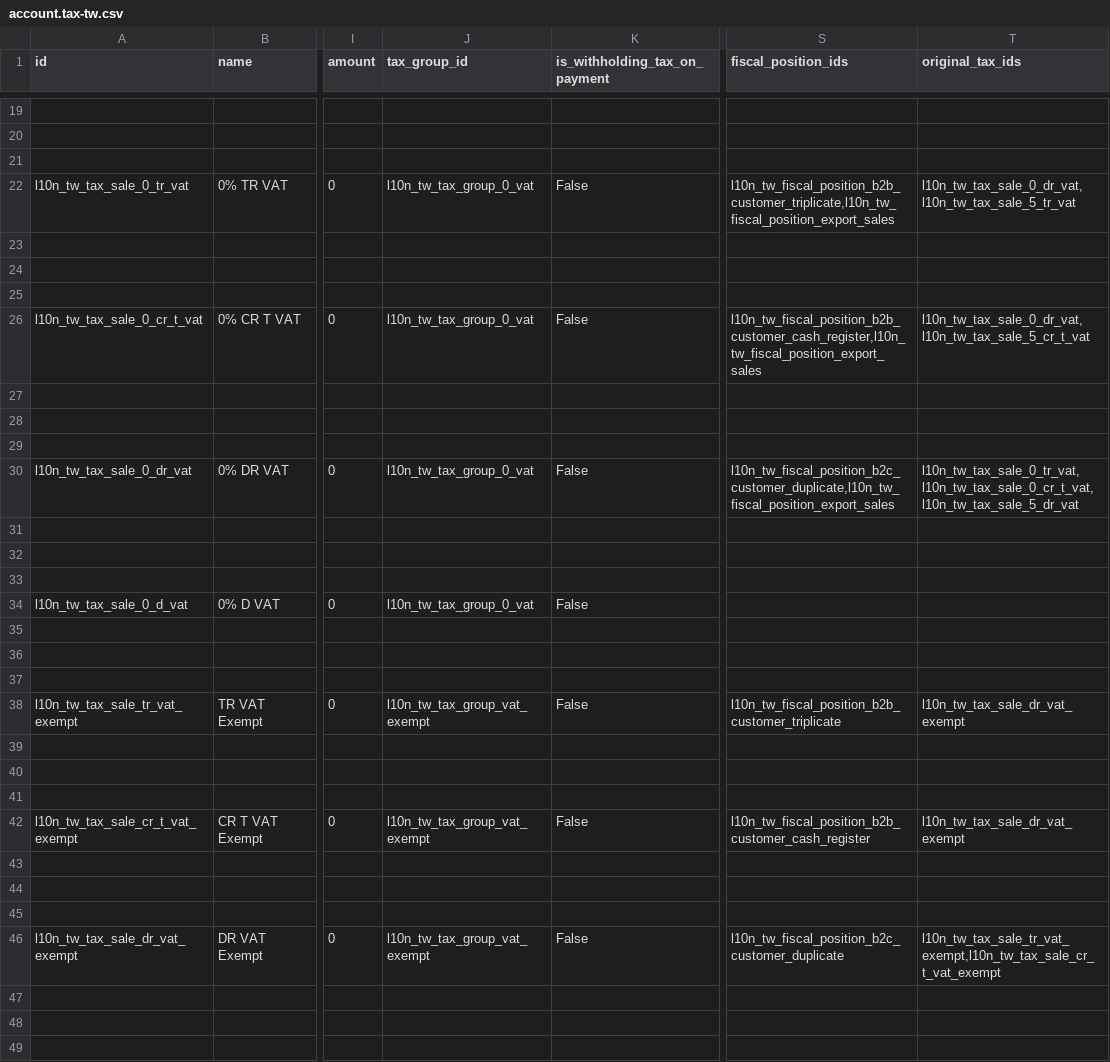
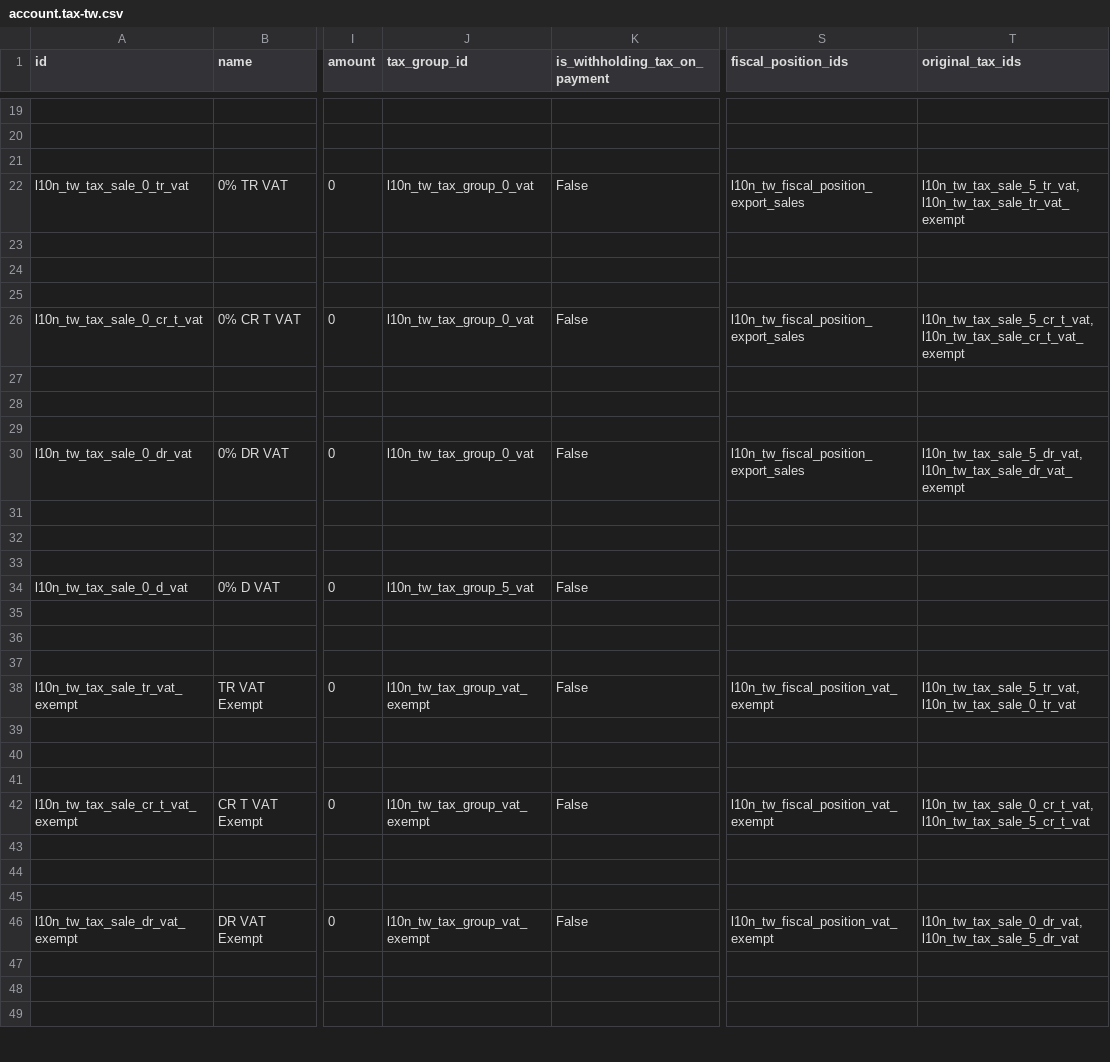
Before and after one commit to bringout/oca-ocb-l10n_asia-pacific, a CSV file: odoo-bringout-oca-ocb-l10n_tw/l10n_tw/data/template/account.tax-tw.csv, drawn as a sheet; only a part is shown, gaps mark what is left out; the diff covers the shown part only; the diff names each change by its address in the sheet, - before the commit and + after, or states it on an @@ line.

```diff
--- a/odoo-bringout-oca-ocb-l10n_tw/l10n_tw/data/template/account.tax-tw.csv
+++ b/odoo-bringout-oca-ocb-l10n_tw/l10n_tw/data/template/account.tax-tw.csv
-S22 (fiscal_position_ids): l10n_tw_fiscal_position_b2b_customer_triplicate,l10n_tw_fiscal_position_export_sales
+S22 (fiscal_position_ids): l10n_tw_fiscal_position_export_sales
-T22 (original_tax_ids): l10n_tw_tax_sale_0_dr_vat,l10n_tw_tax_sale_5_tr_vat
+T22 (original_tax_ids): l10n_tw_tax_sale_5_tr_vat,l10n_tw_tax_sale_tr_vat_exempt
-S26 (fiscal_position_ids): l10n_tw_fiscal_position_b2b_customer_cash_register,l10n_tw_fiscal_position_export_sales
+S26 (fiscal_position_ids): l10n_tw_fiscal_position_export_sales
-T26 (original_tax_ids): l10n_tw_tax_sale_0_dr_vat,l10n_tw_tax_sale_5_cr_t_vat
+T26 (original_tax_ids): l10n_tw_tax_sale_5_cr_t_vat,l10n_tw_tax_sale_cr_t_vat_exempt
-S30 (fiscal_position_ids): l10n_tw_fiscal_position_b2c_customer_duplicate,l10n_tw_fiscal_position_export_sales
+S30 (fiscal_position_ids): l10n_tw_fiscal_position_export_sales
-T30 (original_tax_ids): l10n_tw_tax_sale_0_tr_vat,l10n_tw_tax_sale_0_cr_t_vat,l10n_tw_tax_sale_5_dr_vat
+T30 (original_tax_ids): l10n_tw_tax_sale_5_dr_vat,l10n_tw_tax_sale_dr_vat_exempt
-J34 (tax_group_id): l10n_tw_tax_group_0_vat
+J34 (tax_group_id): l10n_tw_tax_group_5_vat
-S38 (fiscal_position_ids): l10n_tw_fiscal_position_b2b_customer_triplicate
+S38 (fiscal_position_ids): l10n_tw_fiscal_position_vat_exempt
-T38 (original_tax_ids): l10n_tw_tax_sale_dr_vat_exempt
+T38 (original_tax_ids): l10n_tw_tax_sale_5_tr_vat,l10n_tw_tax_sale_0_tr_vat
-S42 (fiscal_position_ids): l10n_tw_fiscal_position_b2b_customer_cash_register
+S42 (fiscal_position_ids): l10n_tw_fiscal_position_vat_exempt
-T42 (original_tax_ids): l10n_tw_tax_sale_dr_vat_exempt
+T42 (original_tax_ids): l10n_tw_tax_sale_0_cr_t_vat,l10n_tw_tax_sale_5_cr_t_vat
-S46 (fiscal_position_ids): l10n_tw_fiscal_position_b2c_customer_duplicate
+S46 (fiscal_position_ids): l10n_tw_fiscal_position_vat_exempt
-T46 (original_tax_ids): l10n_tw_tax_sale_tr_vat_exempt,l10n_tw_tax_sale_cr_t_vat_exempt
+T46 (original_tax_ids): l10n_tw_tax_sale_0_dr_vat,l10n_tw_tax_sale_5_dr_vat
```
Also changed, not shown: 18 edited cells elsewhere in this file, odoo-bringout-oca-ocb-l10n_cn/l10n_cn/data/template/account.account-cn.csv, odoo-bringout-oca-ocb-l10n_ph/l10n_ph/data/template/account.tax-ph.csv, 52 other files.
